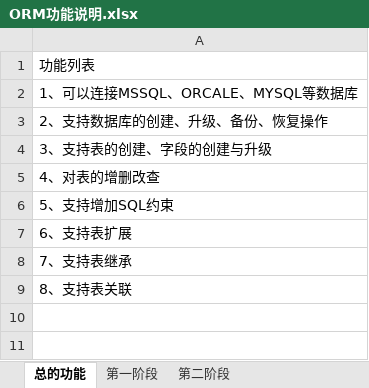
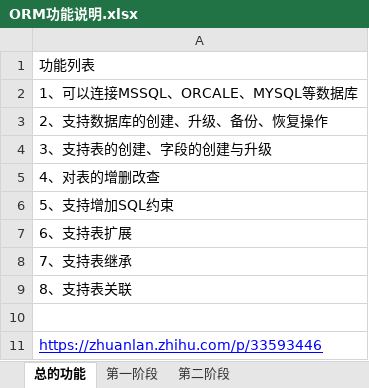
Before and after one commit to lwliang/doc, an Excel workbook: ORM功能说明.xlsx, sheet 总的功能, drawn as a sheet; values as stored, in another font and other column widths than the file's, no borders; the diff names each change by its address in the sheet, - before the commit and + after, or states it on an @@ line.

Commit message:
增加odoo说明

```diff
--- a/ORM功能说明.xlsx (sheet 总的功能)
+++ b/ORM功能说明.xlsx (sheet 总的功能)
+row 10: (empty)
+row 11: https://zhuanlan.zhihu.com/p/33593446
```
